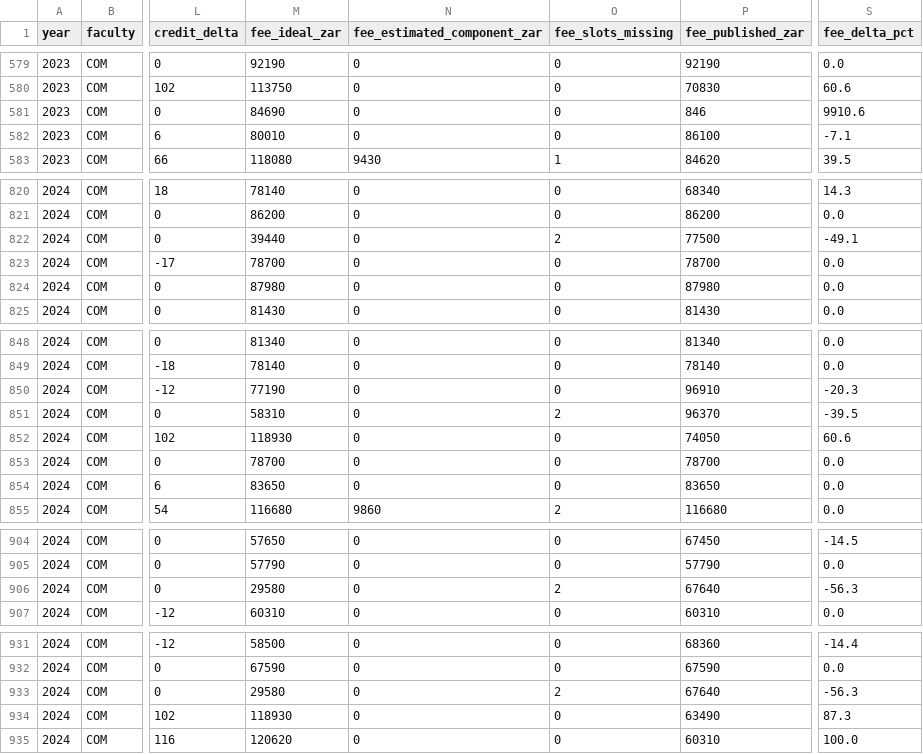
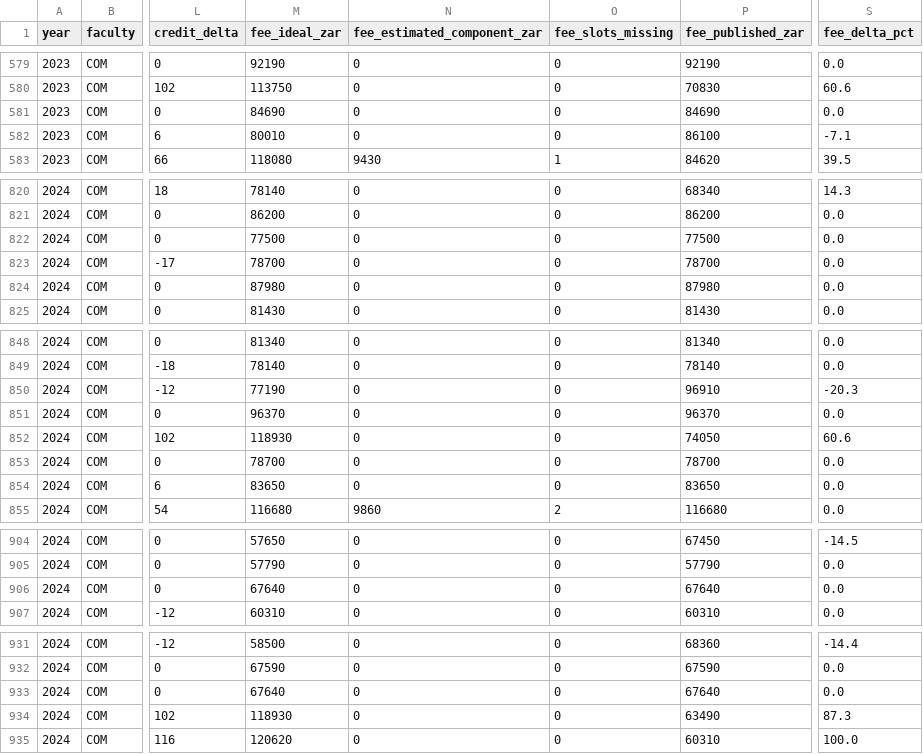
Before and after one commit to 01401089/uct-handbook-dataset-project, a CSV file: data/processed/ideal_student_summary.csv, drawn as a sheet; only a part is shown, gaps mark what is left out; the diff covers the shown part only; the diff names each change by its address in the sheet, - before the commit and + after, or states it on an @@ line.

```diff
--- a/data/processed/ideal_student_summary.csv
+++ b/data/processed/ideal_student_summary.csv
-P581 (fee_published_zar): 846
+P581 (fee_published_zar): 84690
-S581 (fee_delta_pct): 9910.6
+S581 (fee_delta_pct): 0.0
-M822 (fee_ideal_zar): 39440
+M822 (fee_ideal_zar): 77500
-O822 (fee_slots_missing): 2
+O822 (fee_slots_missing): 0
-S822 (fee_delta_pct): -49.1
+S822 (fee_delta_pct): 0.0
-M851 (fee_ideal_zar): 58310
+M851 (fee_ideal_zar): 96370
-O851 (fee_slots_missing): 2
+O851 (fee_slots_missing): 0
-S851 (fee_delta_pct): -39.5
+S851 (fee_delta_pct): 0.0
-M906 (fee_ideal_zar): 29580
+M906 (fee_ideal_zar): 67640
-O906 (fee_slots_missing): 2
+O906 (fee_slots_missing): 0
-S906 (fee_delta_pct): -56.3
+S906 (fee_delta_pct): 0.0
-M933 (fee_ideal_zar): 29580
+M933 (fee_ideal_zar): 67640
-O933 (fee_slots_missing): 2
+O933 (fee_slots_missing): 0
-S933 (fee_delta_pct): -56.3
+S933 (fee_delta_pct): 0.0
```
Also changed, not shown: 6 edited cells elsewhere in this file, data/processed/programme_fees_published.csv, validation/fee_check_2023.csv, 10 other files.
